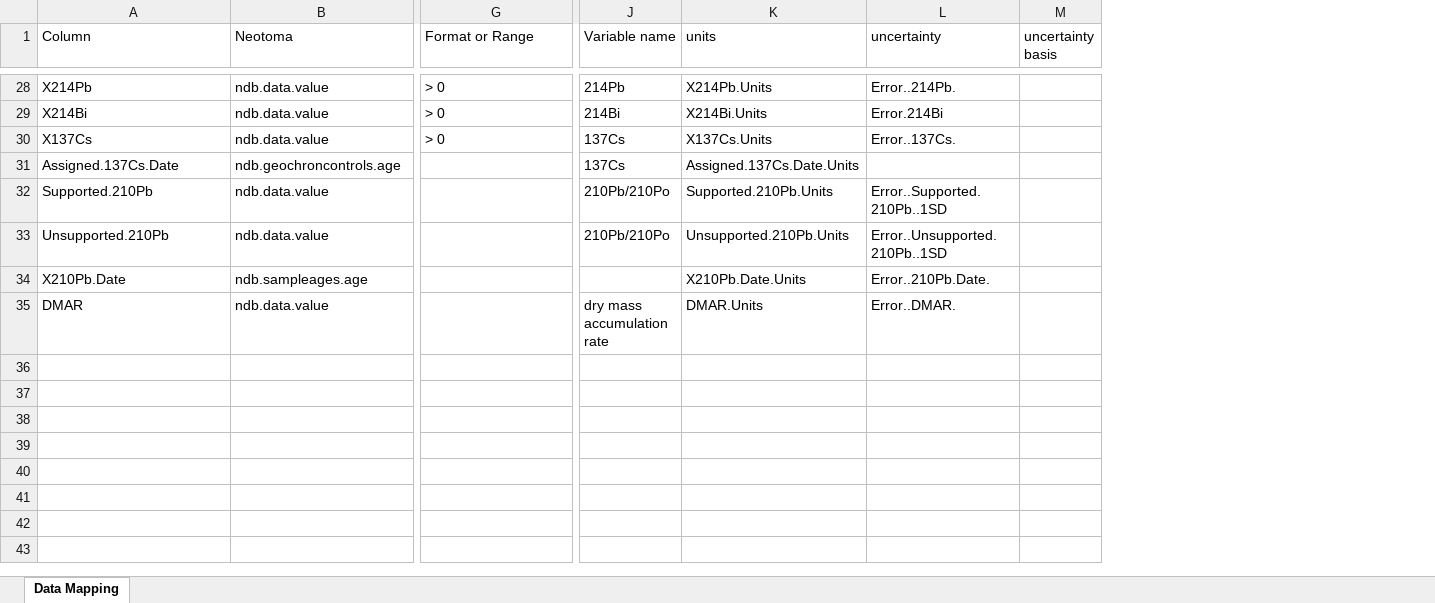
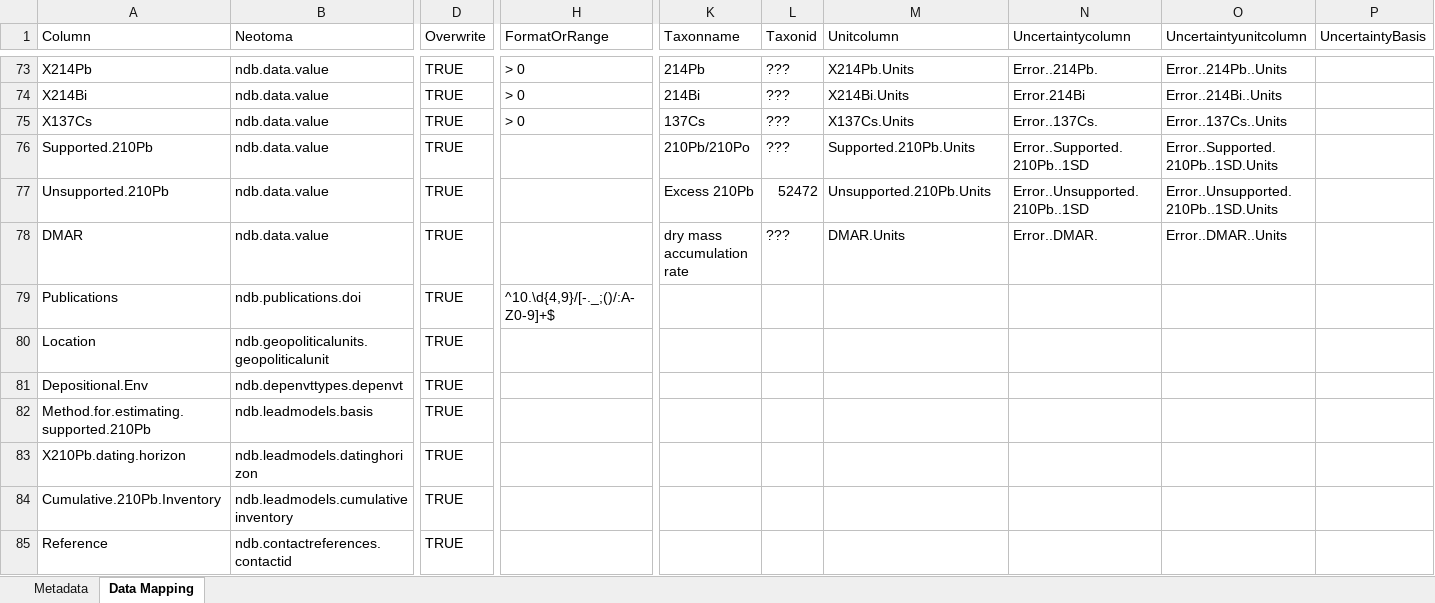
Before and after one commit to hoffmanick/DataBUS_TiliaPollen, an Excel workbook: template_spreadsheet.xlsx, sheet Data Mapping, drawn as a sheet; only a part is shown, gaps mark what is left out; values as stored, in another font and other column widths than the file's, no cell formats; charts and pictures not drawn; removed rows and columns are numbered as before the commit, all else as after; rows hold the shown columns only; the diff covers the shown part only; the diff names each change by its address in the sheet, - before the commit and + after, or states it on an @@ line.

Commit message:
changes to template that influenced other scripts

```diff
--- a/template_spreadsheet.xlsx (sheet Data Mapping)
+++ b/template_spreadsheet.xlsx (sheet Data Mapping)
+sheet tab: Metadata
+column D (Overwrite), rows 73-78: all TRUE
+column L (Taxonid), rows 73-78: ??? | ??? | ??? | ??? | 52472 | ???
-column M (uncertainty basis), empty
+column O (Uncertaintyunitcolumn), rows 73-78: Error..214Pb..Units | Error..214Bi..Units | Error..137Cs..Units | Error..Supported.210Pb..1SD.Units | Error..Unsupported.210Pb..1SD.Units | Error..DMAR..Units
+column P (UncertaintyBasis), empty
-H1: Format or Range
+H1: FormatOrRange
-K1: Variable name
+K1: Taxonname
-M1: units
+M1: Unitcolumn
-N1: uncertainty
+N1: Uncertaintycolumn
@@ row 31 moved to row 50: Assigned.137Cs.Date @@
-K77 (Taxonname): 210Pb/210Po
+K77 (Taxonname): Excess 210Pb
-row 34: X210Pb.Date | ndb.sampleages.age |  |  | X210Pb.Date.Units | Error..210Pb.Date.
+row 79: Publications | ndb.publications.doi | TRUE | ^10.\d{4,9}/[-._;()/:A-Z0-9]+$
+row 80: Location | ndb.geopoliticalunits.geopoliticalunit | TRUE
+row 81: Depositional.Env | ndb.depenvttypes.depenvt | TRUE
+row 82: Method.for.estimating.supported.210Pb | ndb.leadmodels.basis | TRUE
@@ row 19 moved to row 83: X210Pb.dating.horizon @@
@@ row 20 moved to row 84: Cumulative.210Pb.Inventory @@
+row 85: Reference | ndb.contactreferences.contactid | TRUE
```
Also changed, not shown: 52 added rows, 6 removed rows and 25 edited cells elsewhere in this sheet, cell formats, formulas that keep their value, charts or pictures, 3 other files.
